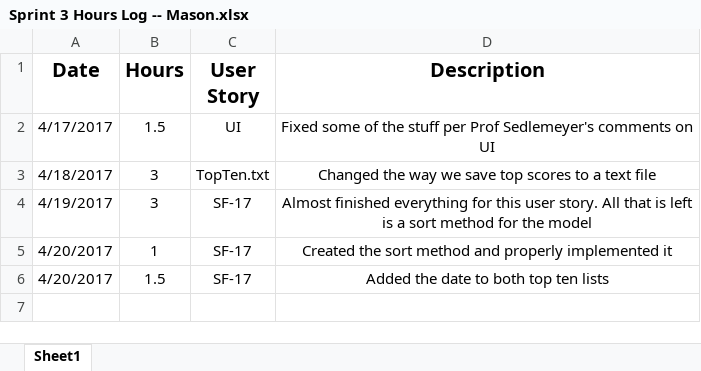
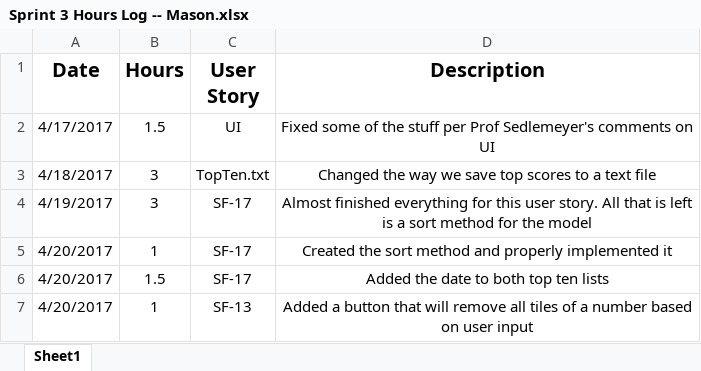
Before and after one commit to CS360-Team4/SumFunGame, an Excel workbook: Sprint 3/Sprint 3 Hours Log -- Mason.xlsx, sheet Sheet1, drawn as a sheet; values as stored, in another font and other column widths than the file's, no borders; the diff names each change by its address in the sheet, - before the commit and + after, or states it on an @@ line.

Commit message:
Added the button for tile removal of a certain number. SF-13

```diff
--- a/Sprint 3/Sprint 3 Hours Log -- Mason.xlsx (sheet Sheet1)
+++ b/Sprint 3/Sprint 3 Hours Log -- Mason.xlsx (sheet Sheet1)
+row 7: 4/20/2017 | 1 | SF-13 | Added a button that will remove all tiles of a number based on user input
```
Also changed, not shown: 4 other files.
